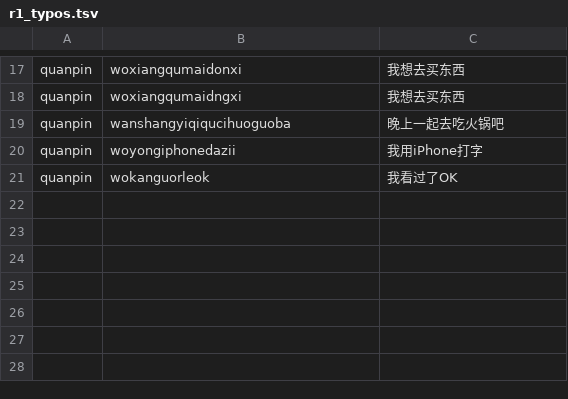
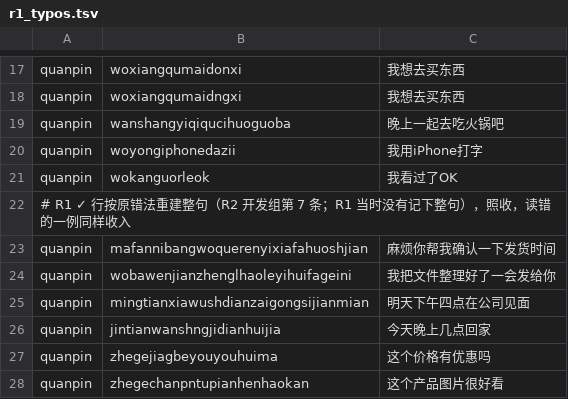
Before and after one commit to mjuvdeysii/mossottokeyboard, a TSV file: EngineCLI/r1_typos.tsv, drawn as a sheet; only a part is shown, gaps mark what is left out; the diff names each change by its address in the sheet, - before the commit and + after, or states it on an @@ line.

```diff
--- a/EngineCLI/r1_typos.tsv
+++ b/EngineCLI/r1_typos.tsv
+row 22: # R1 ✓ 行按原错法重建整句（R2 开发组第 7 条；R1 当时没有记下整句），照收，读错的一例同样收入
+row 23: quanpin | mafannibangwoquerenyixiafahuoshjian | 麻烦你帮我确认一下发货时间
+row 24: quanpin | wobawenjianzhenglhaoleyihuifageini | 我把文件整理好了一会发给你
+row 25: quanpin | mingtianxiawushdianzaigongsijianmian | 明天下午四点在公司见面
+row 26: quanpin | jintianwanshngjidianhuijia | 今天晚上几点回家
+row 27: quanpin | zhegejiagbeyouyouhuima | 这个价格有优惠吗
+row 28: quanpin | zhegechanpntupianhenhaokan | 这个产品图片很好看
```
Also changed, not shown: 15 other files.
